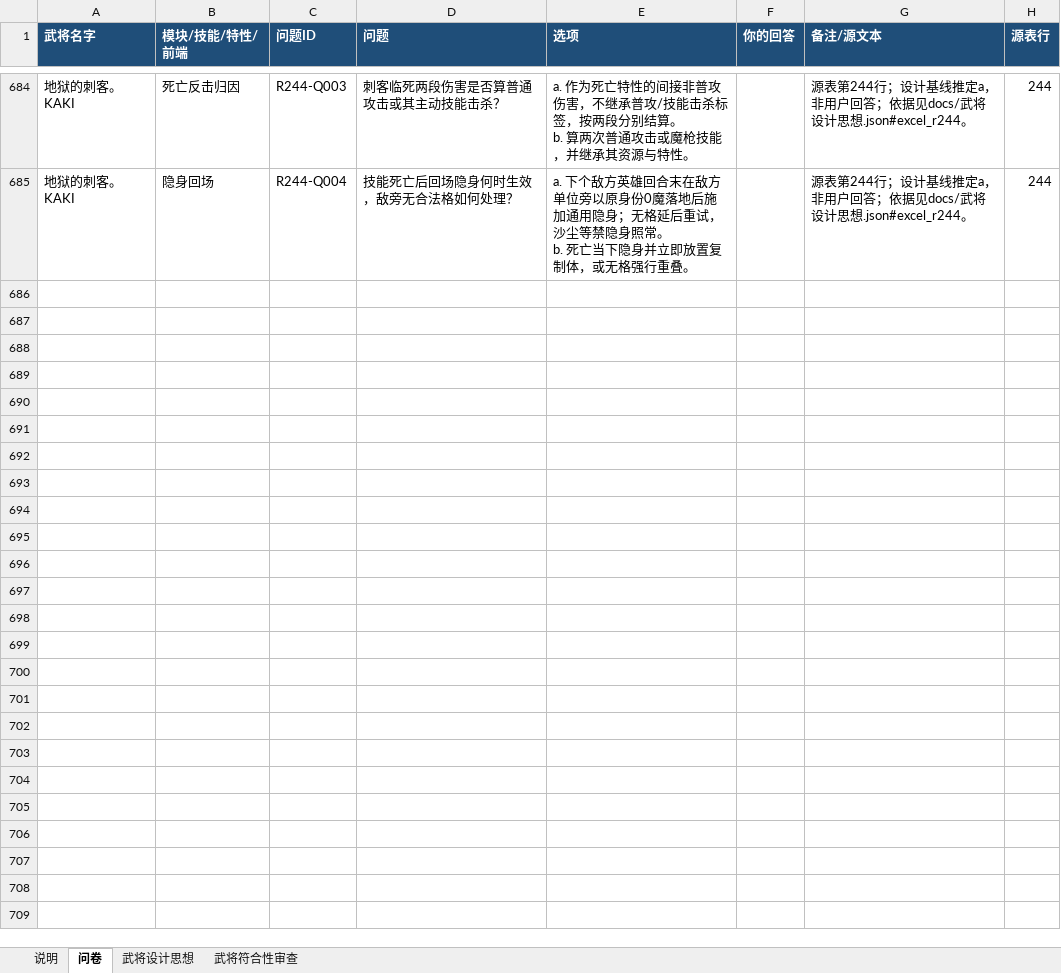
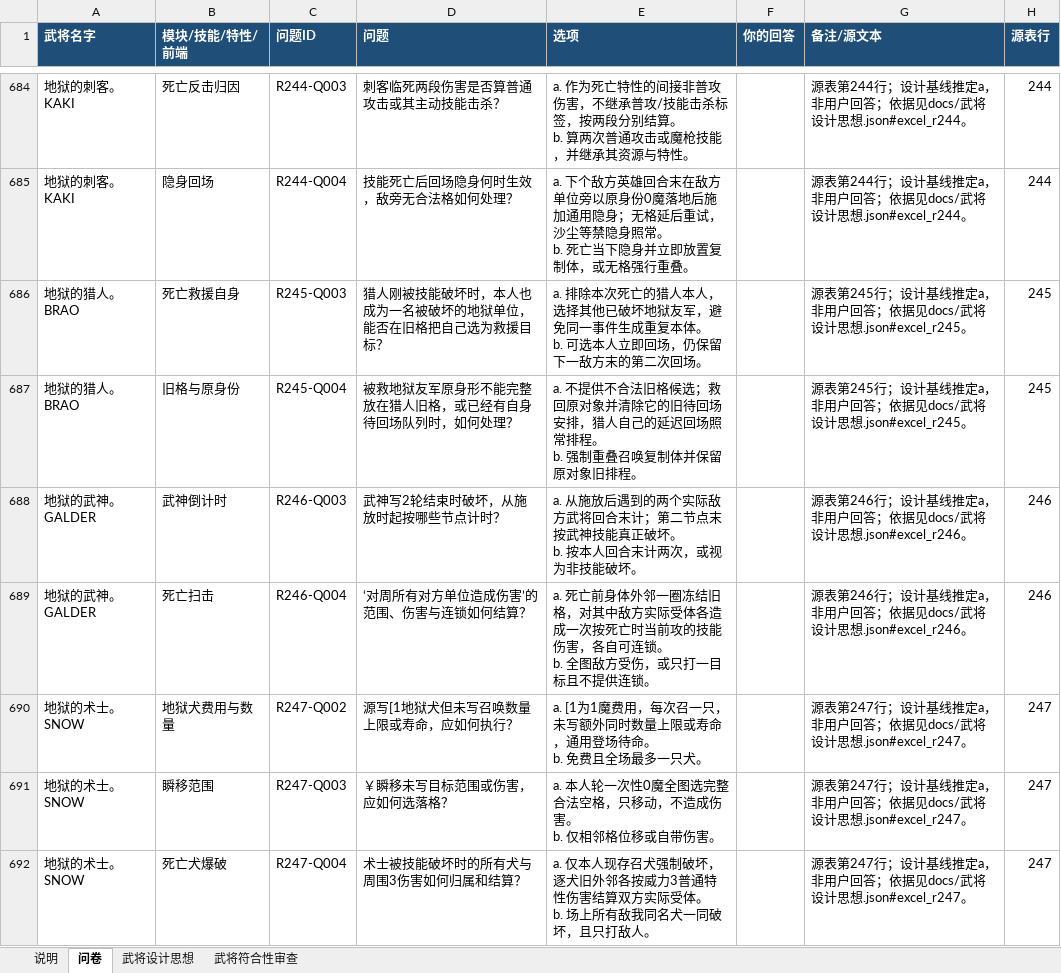
Before and after one commit to jiz148/wujiang_game, an Excel workbook: docs/武将实现问题清单.xlsx, sheet 问卷, drawn as a sheet; only a part is shown, gaps mark what is left out; values as stored, in another font and other column widths than the file's, no borders; table styles not drawn; ↵ is a line break in a cell; the diff covers the shown part only; the diff names each change by its address in the sheet, - before the commit and + after, or states it on an @@ line.

```diff
--- a/docs/武将实现问题清单.xlsx (sheet 问卷)
+++ b/docs/武将实现问题清单.xlsx (sheet 问卷)
+row 686: 地狱的猎人。BRAO | 死亡救援自身 | R245-Q003 | 猎人刚被技能破坏时，本人也成为一名被破坏的地狱单位，能否在旧格把自己选为救援目标？ | a. 排除本次死亡的猎人本人，选择其他已破坏地狱友军，避免同一事件生成重复本体。 ↵ b. 可选本人立即回场，仍保留下一敌方末的第二次回场。 |  | 源表第245行；设计基线推定a，非用户回答；依据见docs/武将设计思想.json#excel_r245。 | 245
+row 687: 地狱的猎人。BRAO | 旧格与原身份 | R245-Q004 | 被救地狱友军原身形不能完整放在猎人旧格，或已经有自身待回场队列时，如何处理？ | a. 不提供不合法旧格候选；救回原对象并清除它的旧待回场安排，猎人自己的延迟回场照常排程。 ↵ b. 强制重叠召唤复制体并保留原对象旧排程。 |  | 源表第245行；设计基线推定a，非用户回答；依据见docs/武将设计思想.json#excel_r245。 | 245
+row 688: 地狱的武神。GALDER | 武神倒计时 | R246-Q003 | 武神写2轮结束时破坏，从施放时起按哪些节点计时？ | a. 从施放后遇到的两个实际敌方武将回合末计；第二节点末按武神技能真正破坏。 ↵ b. 按本人回合末计两次，或视为非技能破坏。 |  | 源表第246行；设计基线推定a，非用户回答；依据见docs/武将设计思想.json#excel_r246。 | 246
+row 689: 地狱的武神。GALDER | 死亡扫击 | R246-Q004 | ‘对周所有对方单位造成伤害’的范围、伤害与连锁如何结算？ | a. 死亡前身体外邻一圈冻结旧格，对其中敌方实际受体各造成一次按死亡时当前攻的技能伤害，各自可连锁。 ↵ b. 全图敌方受伤，或只打一目标且不提供连锁。 |  | 源表第246行；设计基线推定a，非用户回答；依据见docs/武将设计思想.json#excel_r246。 | 246
+row 690: 地狱的术士。SNOW | 地狱犬费用与数量 | R247-Q002 | 源写[1地狱犬但未写召唤数量上限或寿命，应如何执行？ | a. [1为1魔费用，每次召一只，未写额外同时数量上限或寿命，通用登场待命。 ↵ b. 免费且全场最多一只犬。 |  | 源表第247行；设计基线推定a，非用户回答；依据见docs/武将设计思想.json#excel_r247。 | 247
+row 691: 地狱的术士。SNOW | 瞬移范围 | R247-Q003 | ￥瞬移未写目标范围或伤害，应如何选落格？ | a. 本人轮一次性0魔全图选完整合法空格，只移动，不造成伤害。 ↵ b. 仅相邻格位移或自带伤害。 |  | 源表第247行；设计基线推定a，非用户回答；依据见docs/武将设计思想.json#excel_r247。 | 247
+row 692: 地狱的术士。SNOW | 死亡犬爆破 | R247-Q004 | 术士被技能破坏时的所有犬与周围3伤害如何归属和结算？ | a. 仅本人现存召犬强制破坏，逐犬旧外邻各按威力3普通特性伤害结算双方实际受体。 ↵ b. 场上所有敌我同名犬一同破坏，且只打敌人。 |  | 源表第247行；设计基线推定a，非用户回答；依据见docs/武将设计思想.json#excel_r247。 | 247
```
Also changed, not shown: 6 added rows elsewhere in this sheet, sheet 武将符合性审查, sheet 武将设计思想, sheet 说明, 22 other files.
